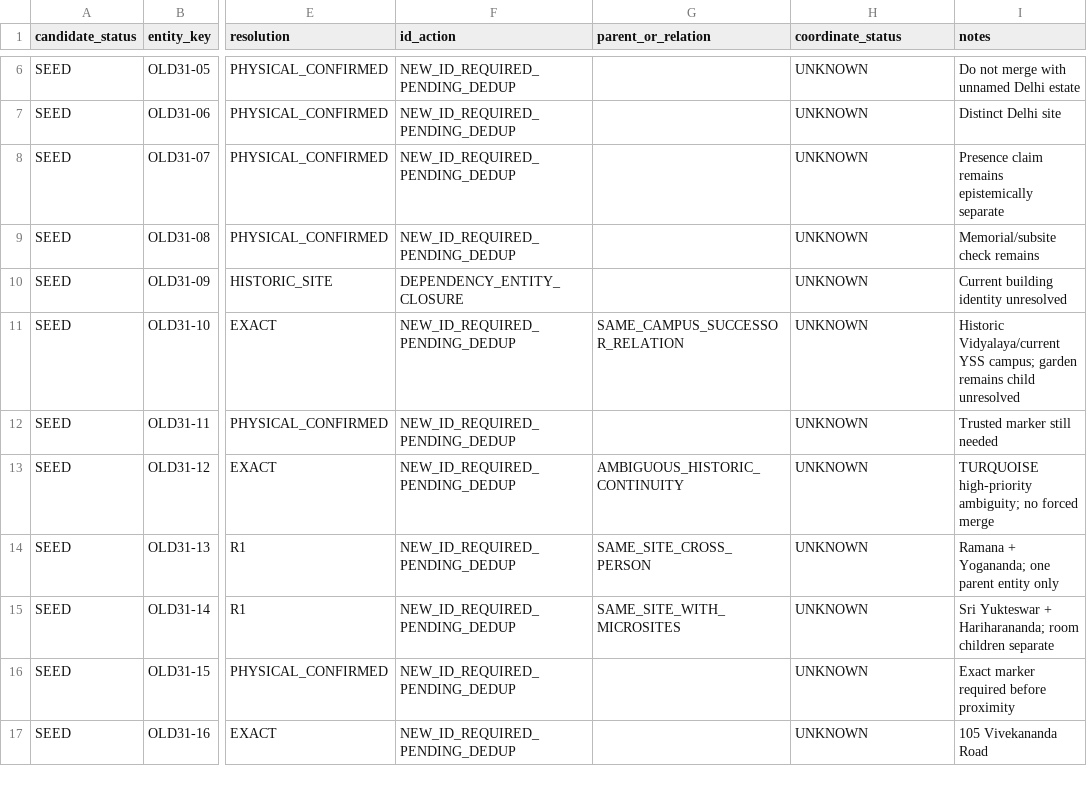
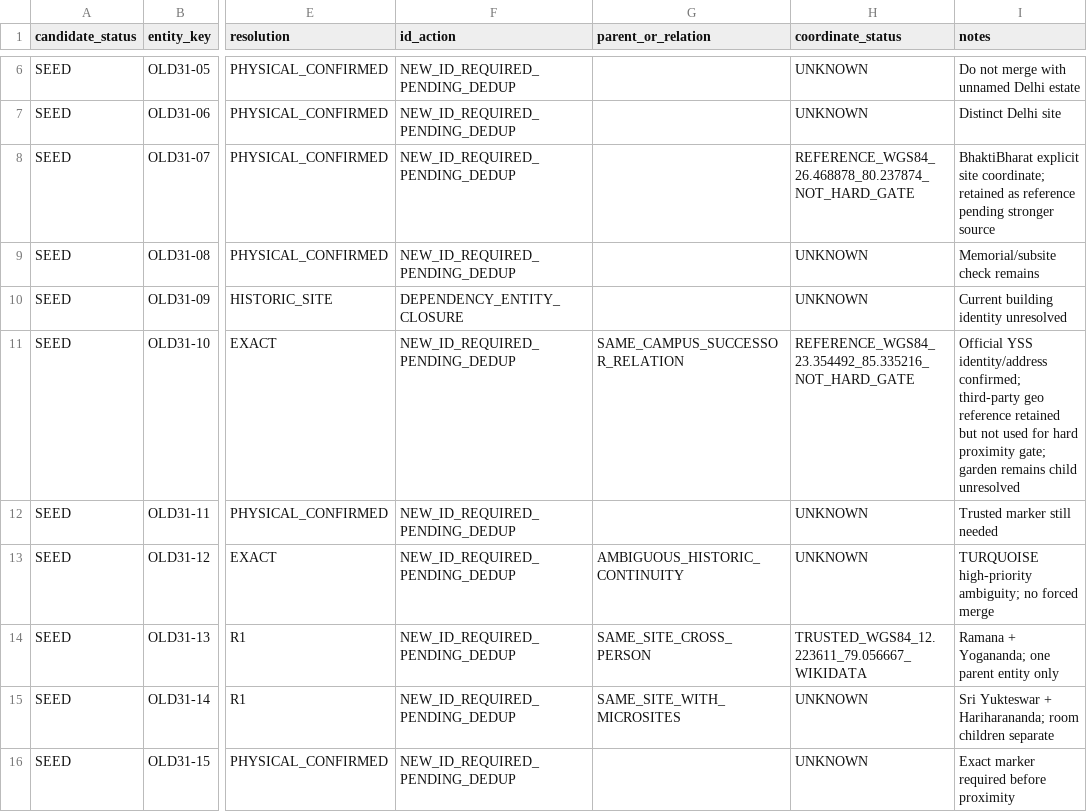
Before and after one commit to bnzgxknwrv-tech/india-knowledge-base, a CSV file: runs/active/INDIAZILVER-ENTITY-ID-PROXIMITY-BACKFILL-001/NEW_ID_REQUIRED_QUEUE.csv, drawn as a sheet; only a part is shown, gaps mark what is left out; the shorter side is filled out with more unchanged rows; the diff covers the shown part only; the diff names each change by its address in the sheet, - before the commit and + after, or states it on an @@ line.

Commit message:
INDIA ZILVER: backfill verified candidate coordinate states

```diff
--- a/runs/active/INDIAZILVER-ENTITY-ID-PROXIMITY-BACKFILL-001/NEW_ID_REQUIRED_QUEUE.csv
+++ b/runs/active/INDIAZILVER-ENTITY-ID-PROXIMITY-BACKFILL-001/NEW_ID_REQUIRED_QUEUE.csv
-H8 (coordinate_status): UNKNOWN
+H8 (coordinate_status): REFERENCE_WGS84_26.468878_80.237874_NOT_HARD_GATE
-I8 (notes): Presence claim remains epistemically separate
+I8 (notes): BhaktiBharat explicit site coordinate; retained as reference pending stronger source
-H11 (coordinate_status): UNKNOWN
+H11 (coordinate_status): REFERENCE_WGS84_23.354492_85.335216_NOT_HARD_GATE
-I11 (notes): Historic Vidyalaya/current YSS campus; garden remains…
+I11 (notes): Official YSS identity/address confirmed; third-party geo reference retained but not used for hard proximity gate; garden remains…
-H14 (coordinate_status): UNKNOWN
+H14 (coordinate_status): TRUSTED_WGS84_12.223611_79.056667_WIKIDATA
```
Also changed, not shown: 7 edited cells elsewhere in this file.
